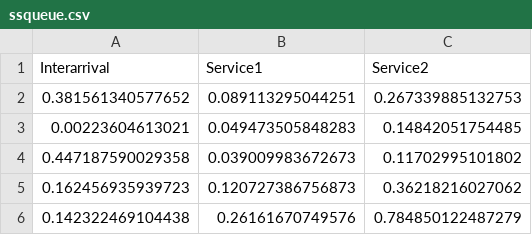
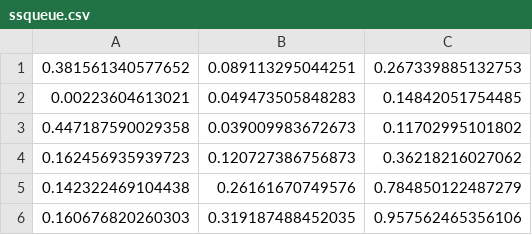
Before and after one commit to threexc/SYSC5001, a CSV file: assignment_2/question_3/ssqueue.csv, drawn as a sheet; only a part is shown; the shorter side is filled out with more unchanged rows; the diff names each change by its address in the sheet, - before the commit and + after, or states it on an @@ line.

```diff
--- a/assignment_2/question_3/ssqueue.csv
+++ b/assignment_2/question_3/ssqueue.csv
-row 1: Interarrival | Service1 | Service2
```
Also changed, not shown: 4 other files.
